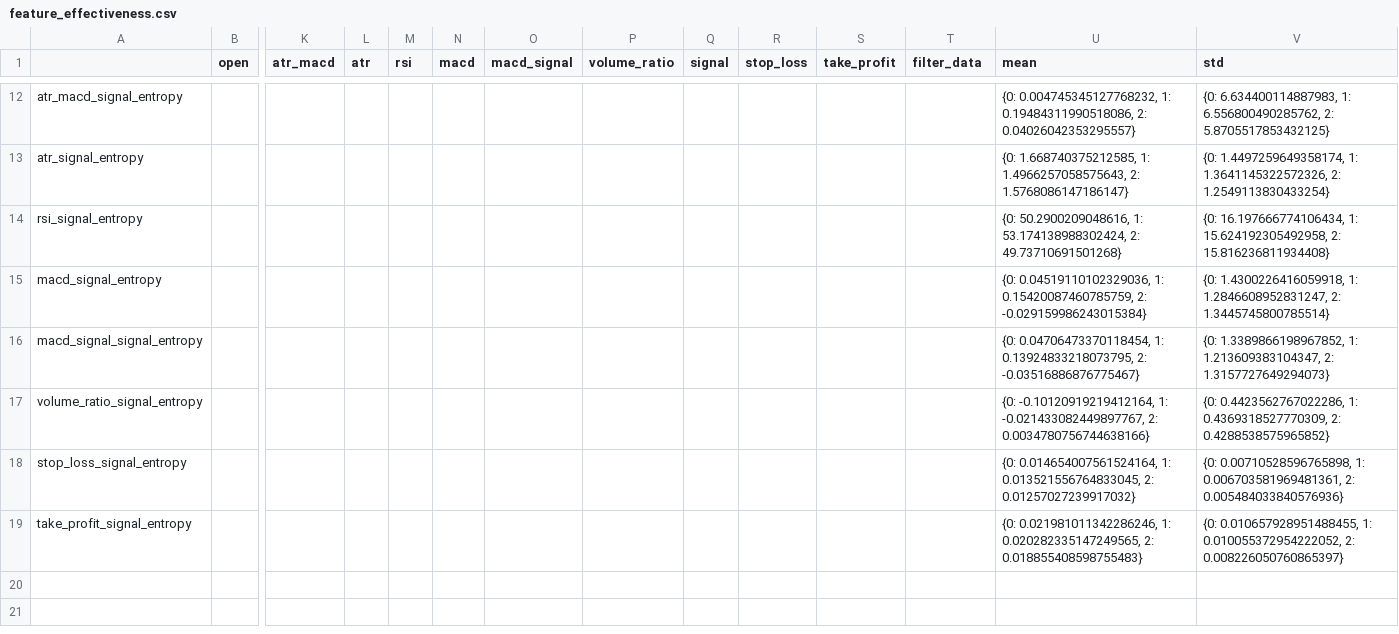
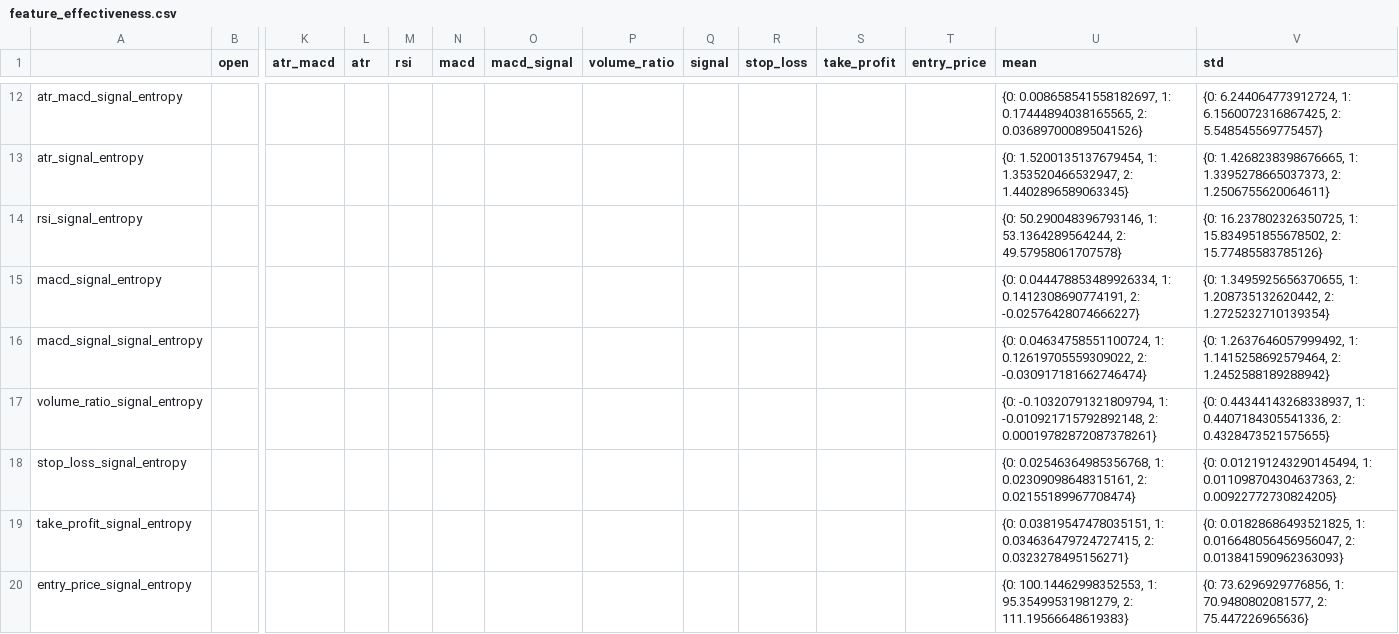
Before and after one commit to Jeremyzzzzz/AutoTrader, a CSV file: feature_effectiveness.csv, drawn as a sheet; only a part is shown, gaps mark what is left out; rows hold the shown columns only; the diff covers the shown part only; the diff names each change by its address in the sheet, - before the commit and + after, or states it on an @@ line.

```diff
--- a/feature_effectiveness.csv
+++ b/feature_effectiveness.csv
-T1: filter_data
+T1: entry_price
-U12 (mean): {0: 0.004745345127768232, 1: 0.19484311990518086, 2: 0.04026042353295557}
+U12 (mean): {0: 0.008658541558182697, 1: 0.17444894038165565, 2: 0.036897000895041526}
-V12 (std): {0: 6.634400114887983, 1: 6.556800490285762, 2: 5.8705517853432125}
+V12 (std): {0: 6.244064773912724, 1: 6.1560072316867425, 2: 5.548545569775457}
-U13 (mean): {0: 1.668740375212585, 1: 1.4966257058575643, 2: 1.5768086147186147}
+U13 (mean): {0: 1.5200135137679454, 1: 1.353520466532947, 2: 1.4402896589063345}
-V13 (std): {0: 1.4497259649358174, 1: 1.3641145322572326, 2: 1.2549113830433254}
+V13 (std): {0: 1.4268238398676665, 1: 1.3395278665037373, 2: 1.2506755620064611}
-U14 (mean): {0: 50.2900209048616, 1: 53.174138988302424, 2: 49.73710691501268}
+U14 (mean): {0: 50.290048396793146, 1: 53.1364289564244, 2: 49.57958061707578}
-V14 (std): {0: 16.197666774106434, 1: 15.624192305492958, 2: 15.816236811934408}
+V14 (std): {0: 16.237802326350725, 1: 15.834951855678502, 2: 15.77485583785126}
-U15 (mean): {0: 0.04519110102329036, 1: 0.15420087460785759, 2: -0.029159986243015384}
+U15 (mean): {0: 0.044478853489926334, 1: 0.1412308690774191, 2: -0.02576428074666227}
-V15 (std): {0: 1.4300226416059918, 1: 1.2846608952831247, 2: 1.3445745800785514}
+V15 (std): {0: 1.3495925656370655, 1: 1.208735132620442, 2: 1.2725232710139354}
-U16 (mean): {0: 0.04706473370118454, 1: 0.13924833218073795, 2: -0.03516886876775467}
+U16 (mean): {0: 0.04634758551100724, 1: 0.12619705559309022, 2: -0.030917181662746474}
-V16 (std): {0: 1.3389866198967852, 1: 1.213609383104347, 2: 1.3157727649294073}
+V16 (std): {0: 1.2637646057999492, 1: 1.1415258692579464, 2: 1.2452588189288942}
-U17 (mean): {0: -0.10120919219412164, 1: -0.021433082449897767, 2: 0.0034780756744638166}
+U17 (mean): {0: -0.10320791321809794, 1: -0.010921715792892148, 2: 0.00019782872087378261}
-V17 (std): {0: 0.4423562767022286, 1: 0.4369318527770309, 2: 0.4288538575965852}
+V17 (std): {0: 0.44344143268338937, 1: 0.4407184305541336, 2: 0.4328473521575655}
-U18 (mean): {0: 0.014654007561524164, 1: 0.013521556764833045, 2: 0.01257027239917032}
+U18 (mean): {0: 0.02546364985356768, 1: 0.02309098648315161, 2: 0.02155189967708474}
-V18 (std): {0: 0.00710528596765898, 1: 0.006703581969481361, 2: 0.005484033840576936}
+V18 (std): {0: 0.012191243290145494, 1: 0.011098704304637363, 2: 0.00922772730824205}
-U19 (mean): {0: 0.021981011342286246, 1: 0.020282335147249565, 2: 0.018855408598755483}
+U19 (mean): {0: 0.03819547478035151, 1: 0.034636479724727415, 2: 0.0323278495156271}
-V19 (std): {0: 0.010657928951488455, 1: 0.010055372954222052, 2: 0.008226050760865397}
+V19 (std): {0: 0.01828686493521825, 1: 0.016648056456956047, 2: 0.013841590962363093}
+row 20: entry_price_signal_entropy |  |  |  |  |  |  |  |  |  |  |  | {0: 100.14462998352553, 1: 95.35499531981279, 2: 111.19566648619383} | {0: 73.6296929776856, 1: 70.9480802081577, 2: 75.447226965636}
```
Also changed, not shown: 37 edited cells elsewhere in this file, 9 other files.
